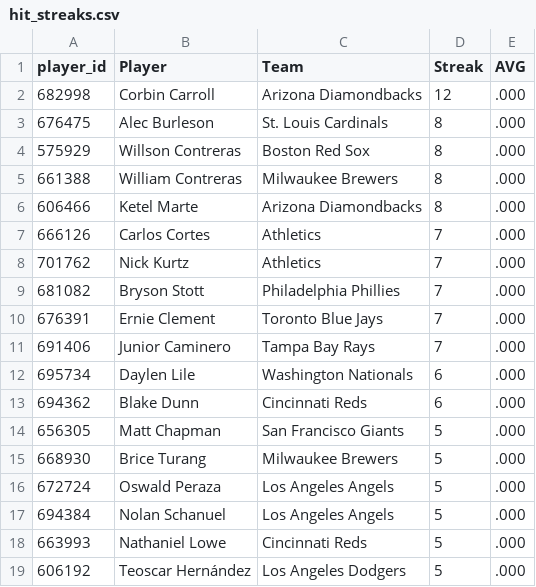
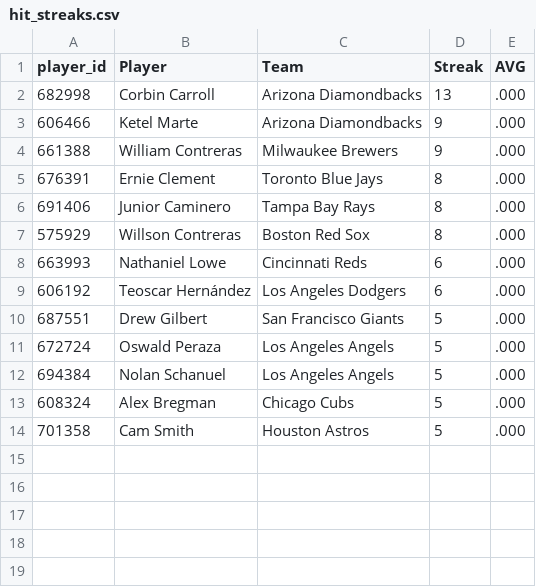
Before and after one commit to HitByOne/mlb-dashboard, a CSV file: data/hit_streaks.csv, drawn as a sheet.

```diff
--- a/data/hit_streaks.csv
+++ b/data/hit_streaks.csv
@@ -1,19 +1,14 @@
 player_id,Player,Team,Streak,AVG
-682998,Corbin Carroll,Arizona Diamondbacks,12,.000
-676475,Alec Burleson,St. Louis Cardinals,8,.000
+682998,Corbin Carroll,Arizona Diamondbacks,13,.000
+606466,Ketel Marte,Arizona Diamondbacks,9,.000
+661388,William Contreras,Milwaukee Brewers,9,.000
+676391,Ernie Clement,Toronto Blue Jays,8,.000
+691406,Junior Caminero,Tampa Bay Rays,8,.000
 575929,Willson Contreras,Boston Red Sox,8,.000
-661388,William Contreras,Milwaukee Brewers,8,.000
-606466,Ketel Marte,Arizona Diamondbacks,8,.000
-666126,Carlos Cortes,Athletics,7,.000
-701762,Nick Kurtz,Athletics,7,.000
-681082,Bryson Stott,Philadelphia Phillies,7,.000
-676391,Ernie Clement,Toronto Blue Jays,7,.000
-691406,Junior Caminero,Tampa Bay Rays,7,.000
-695734,Daylen Lile,Washington Nationals,6,.000
-694362,Blake Dunn,Cincinnati Reds,6,.000
-656305,Matt Chapman,San Francisco Giants,5,.000
-668930,Brice Turang,Milwaukee Brewers,5,.000
+663993,Nathaniel Lowe,Cincinnati Reds,6,.000
+606192,Teoscar Hernández,Los Angeles Dodgers,6,.000
+687551,Drew Gilbert,San Francisco Giants,5,.000
 672724,Oswald Peraza,Los Angeles Angels,5,.000
 694384,Nolan Schanuel,Los Angeles Angels,5,.000
-663993,Nathaniel Lowe,Cincinnati Reds,5,.000
-606192,Teoscar Hernández,Los Angeles Dodgers,5,.000
+608324,Alex Bregman,Chicago Cubs,5,.000
+701358,Cam Smith,Houston Astros,5,.000
```
Also changed, not shown: data/hits_leaders.csv, data/hr_leaders.csv, 13 other files.
